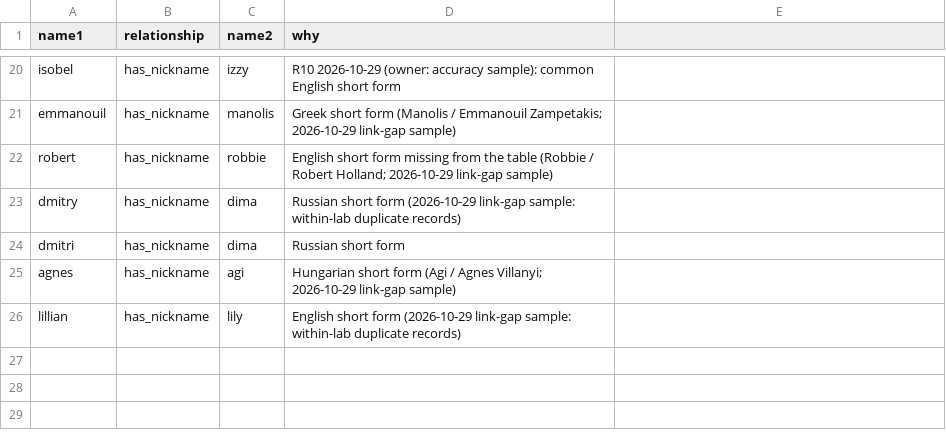
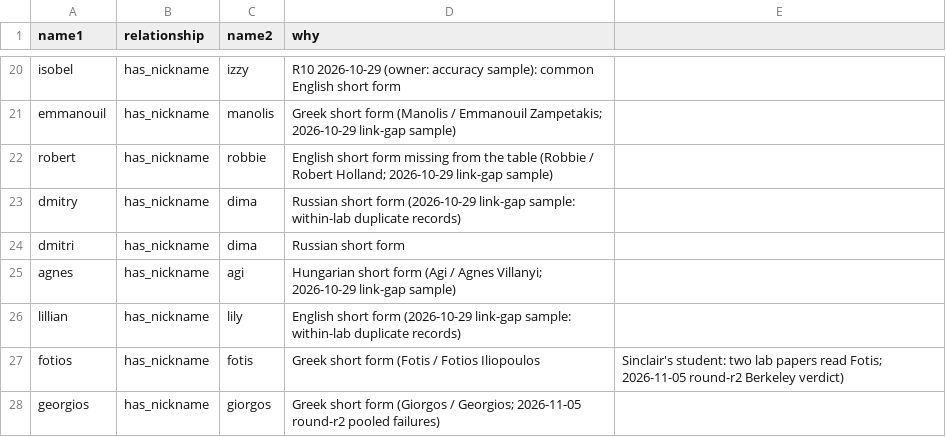
Before and after one commit to liv-daliberti/cs-labs-atlas, a CSV file: hierarchy/reviewed/nicknames/extras.csv, drawn as a sheet; only a part is shown, gaps mark what is left out.

```diff
--- a/hierarchy/reviewed/nicknames/extras.csv
+++ b/hierarchy/reviewed/nicknames/extras.csv
@@ -26 +26,3 @@ agnes,has_nickname,agi,Hungarian short form (Agi / Agnes Villanyi; 2026-10-29 li
 lillian,has_nickname,lily,English short form (2026-10-29 link-gap sample: within-lab duplicate records)
+fotios,has_nickname,fotis,Greek short form (Fotis / Fotios Iliopoulos, Sinclair's student: two lab papers read Fotis; 2026-11-05 round-r2 Berkeley verdict)
+georgios,has_nickname,giorgos,Greek short form (Giorgos / Georgios; 2026-11-05 round-r2 pooled failures)
```
Also changed, not shown: 3 other files.
